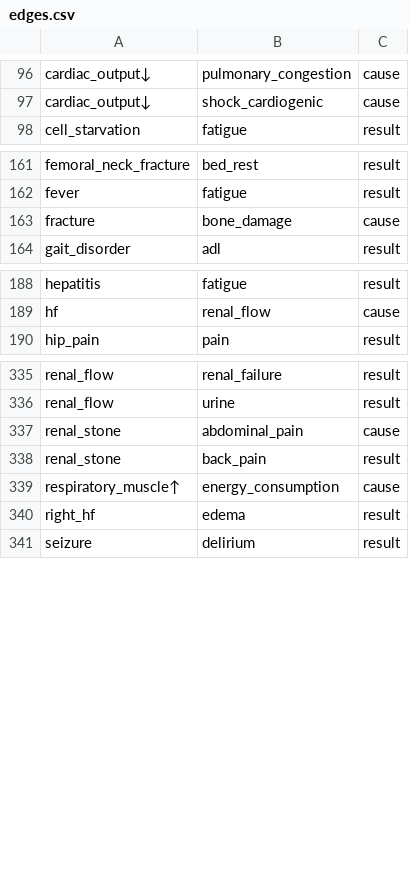
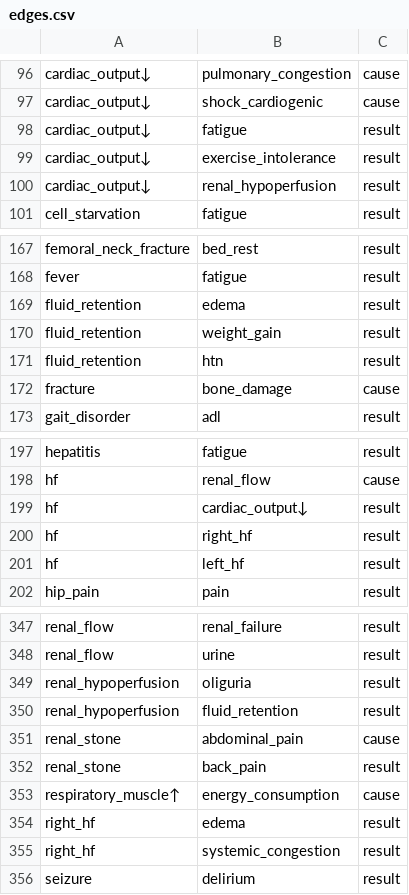
Before and after one commit to kounotorichan-prog/kannrennzu-app, a CSV file: edges.csv, drawn as a sheet; only a part is shown, gaps mark what is left out; the diff covers the shown part only.

```diff
--- a/edges.csv
+++ b/edges.csv
@@ -97,2 +97,5 @@ cardiac_output↓,pulmonary_congestion,cause
 cardiac_output↓,shock_cardiogenic,cause
+cardiac_output↓,fatigue,result
+cardiac_output↓,exercise_intolerance,result
+cardiac_output↓,renal_hypoperfusion,result
 cell_starvation,fatigue,result
@@ -162,2 +168,5 @@ femoral_neck_fracture,bed_rest,result
 fever,fatigue,result
+fluid_retention,edema,result
+fluid_retention,weight_gain,result
+fluid_retention,htn,result
 fracture,bone_damage,cause
@@ -189,2 +198,5 @@ hepatitis,fatigue,result
 hf,renal_flow,cause
+hf,cardiac_output↓,result
+hf,right_hf,result
+hf,left_hf,result
 hip_pain,pain,result
@@ -336,2 +348,4 @@ renal_flow,renal_failure,result
 renal_flow,urine,result
+renal_hypoperfusion,oliguria,result
+renal_hypoperfusion,fluid_retention,result
 renal_stone,abdominal_pain,cause
@@ -340,2 +354,3 @@ respiratory_muscle↑,energy_consumption,cause
 right_hf,edema,result
+right_hf,systemic_congestion,result
 seizure,delirium,result
```
Also changed, not shown: 6 added rows elsewhere in this file, nodes.csv, 7 other files.
